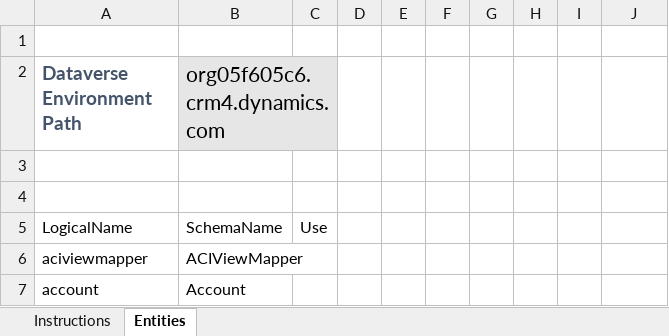
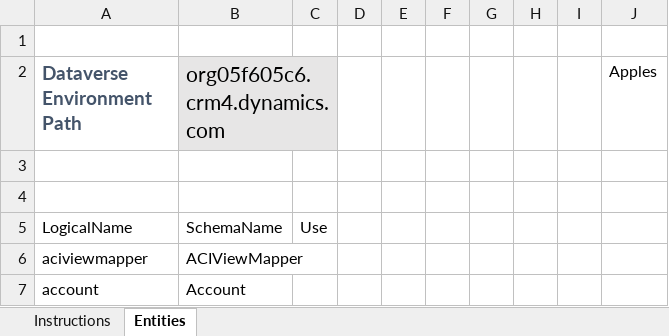
Before and after one commit to Laura-GB/DataversePowerQueryHelper, an Excel workbook: Power Query Helper.xlsm, sheet Entities, drawn as a sheet; only a part is shown; values as stored, in another font and other column widths than the file's, no borders; charts and pictures and table styles not drawn; the diff names each change by its address in the sheet, - before the commit and + after, or states it on an @@ line.

Commit message:
Update Power Query Helper.xlsm

```diff
--- a/Power Query Helper.xlsm (sheet Entities)
+++ b/Power Query Helper.xlsm (sheet Entities)
-J2: (empty)
+J2: Apples
```
